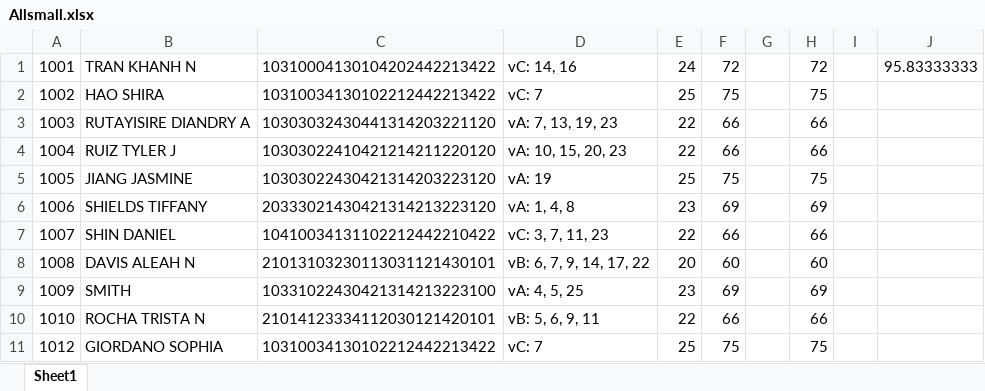
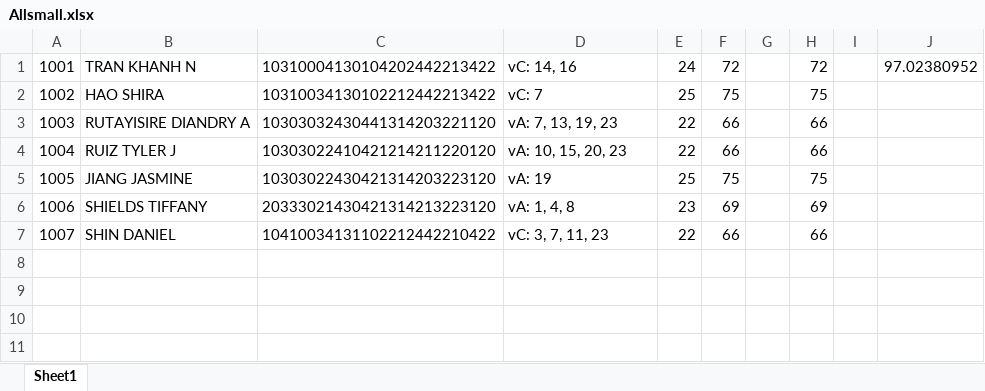
Before and after one commit to sourish33/MachineGrading, an Excel workbook: Allsmall.xlsx, sheet Sheet1, drawn as a sheet; values as stored, in another font and other column widths than the file's, no borders; conditional formats not drawn; the diff names each change by its address in the sheet, - before the commit and + after, or states it on an @@ line.

```diff
--- a/Allsmall.xlsx (sheet Sheet1)
+++ b/Allsmall.xlsx (sheet Sheet1)
-J1: 95.83333333
+J1: 97.02380952
-row 8: 1008 | DAVIS ALEAH N | 21013103230113031121430101 | vB: 6, 7, 9, 14, 17, 22 | 20 | 60 |  | 60
-row 9: 1009 | SMITH | 10331022430421314213223100 | vA: 4, 5, 25 | 23 | 69 |  | 69
-row 10: 1010 | ROCHA TRISTA N | 21014123334112030121420101 | vB: 5, 6, 9, 11 | 22 | 66 |  | 66
-row 11: 1012 | GIORDANO SOPHIA | 10310034130102212442213422 | vC: 7 | 25 | 75 |  | 75
```
Also changed, not shown: 1 other file.
